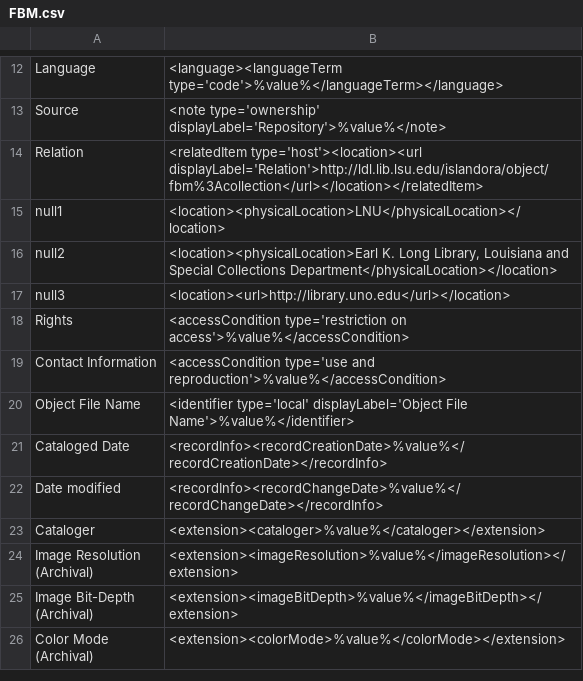
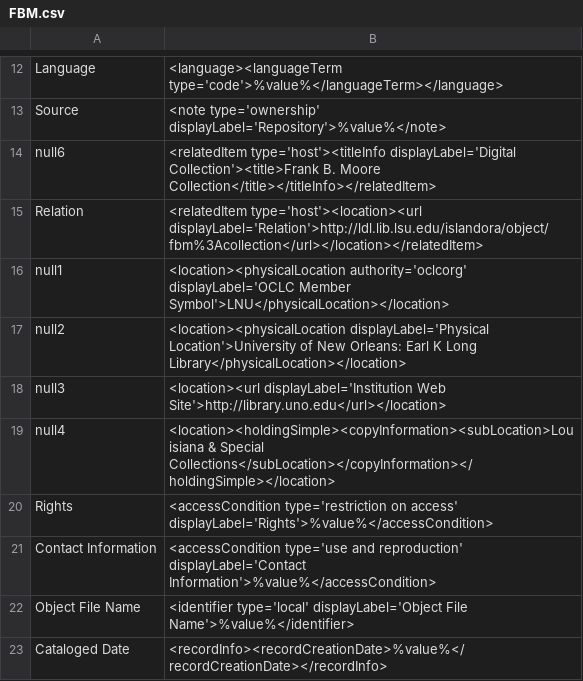
Before and after one commit to rtilla1/mik, a CSV file: extras/lsu/mappings_files/FBM.csv, drawn as a sheet; only a part is shown, gaps mark what is left out; the shorter side is filled out with more unchanged rows.

Commit message:
revised mappings files - location info and display labels

```diff
--- a/extras/lsu/mappings_files/FBM.csv
+++ b/extras/lsu/mappings_files/FBM.csv
@@ -13,8 +13,10 @@ Language,"<language><languageTerm type='code'>%value%</languageTerm></language>"
 Source,"<note type='ownership' displayLabel='Repository'>%value%</note>"
+null6,"<relatedItem type='host'><titleInfo displayLabel='Digital Collection'><title>Frank B. Moore Collection</title></titleInfo></relatedItem>"
 Relation,"<relatedItem type='host'><location><url displayLabel='Relation'>http://ldl.lib.lsu.edu/islandora/object/fbm%3Acollection</url></location></relatedItem>"
-null1,"<location><physicalLocation>LNU</physicalLocation></location>"
-null2,"<location><physicalLocation>Earl K. Long Library, Louisiana and Special Collections Department</physicalLocation></location>"
-null3,"<location><url>http://library.uno.edu</url></location>"
-Rights,"<accessCondition type='restriction on access'>%value%</accessCondition>"
-Contact Information,"<accessCondition type='use and reproduction'>%value%</accessCondition>"
+null1,"<location><physicalLocation authority='oclcorg' displayLabel='OCLC Member Symbol'>LNU</physicalLocation></location>"
+null2,"<location><physicalLocation displayLabel='Physical Location'>University of New Orleans: Earl K Long Library</physicalLocation></location>"
+null3,"<location><url displayLabel='Institution Web Site'>http://library.uno.edu</url></location>"
+null4,"<location><holdingSimple><copyInformation><subLocation>Louisiana & Special Collections</subLocation></copyInformation></holdingSimple></location>"
+Rights,"<accessCondition type='restriction on access' displayLabel='Rights'>%value%</accessCondition>"
+Contact Information,"<accessCondition type='use and reproduction' displayLabel='Contact Information'>%value%</accessCondition>"
 Object File Name,"<identifier type='local' displayLabel='Object File Name'>%value%</identifier>"
```
Also changed, not shown: extras/lsu/mappings_files/LSA.csv, extras/lsu/mappings_files/LSUHSCS_GWM.csv, 10 other files.
